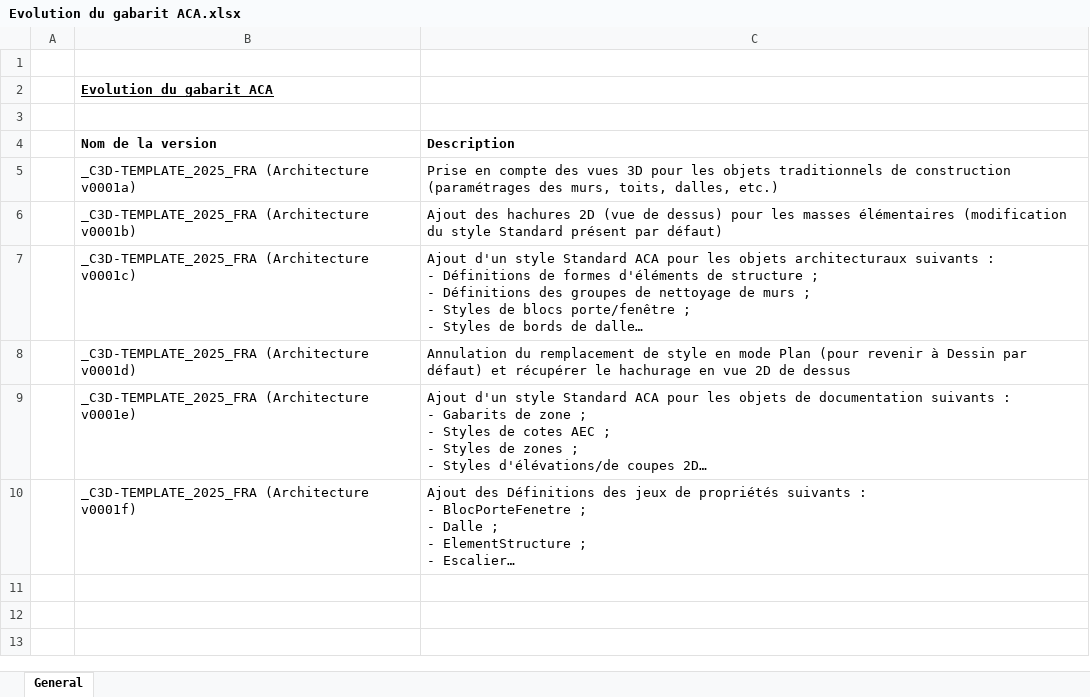
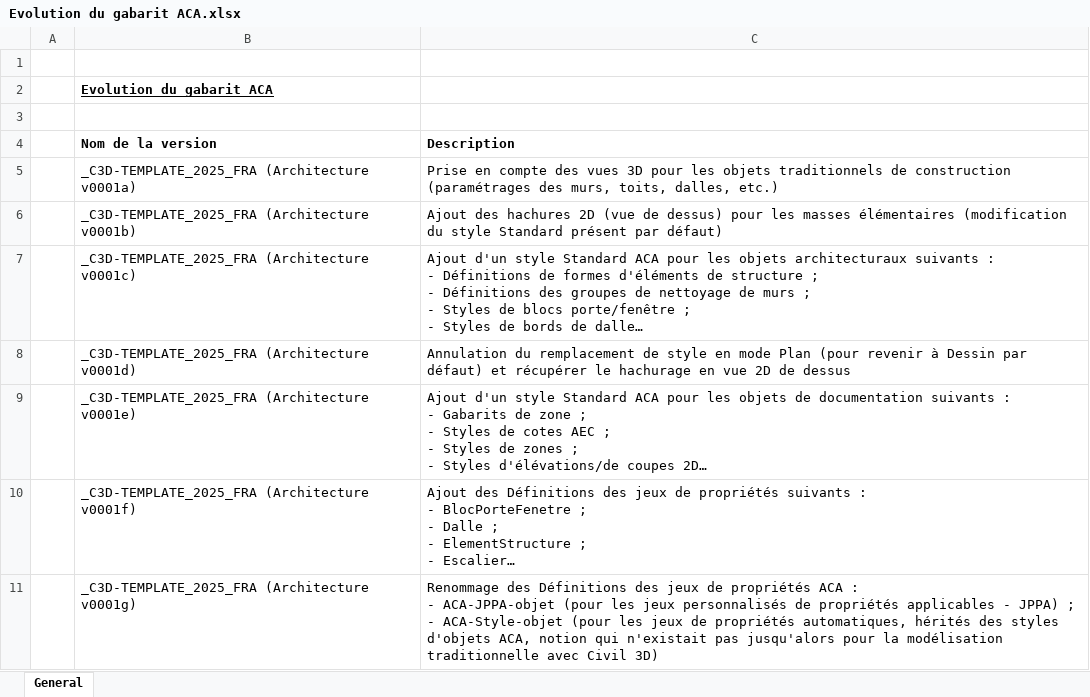
Before and after one commit to QuentinMarquette/BetaProgram, an Excel workbook: ACA tool palettes/FRA/Gabarit ACA/Evolution du gabarit ACA.xlsx, sheet General, drawn as a sheet; long unchanged cells end in …; values as stored, in another font and other column widths than the file's, no borders; ↵ is a line break in a cell; the diff names each change by its address in the sheet, - before the commit and + after, or states it on an @@ line.

Commit message:
Evolution du gabarit ACA en indice "G"

```diff
--- a/ACA tool palettes/FRA/Gabarit ACA/Evolution du gabarit ACA.xlsx (sheet General)
+++ b/ACA tool palettes/FRA/Gabarit ACA/Evolution du gabarit ACA.xlsx (sheet General)
+row 11:  | _C3D-TEMPLATE_2025_FRA (Architecture v0001g) | Renommage des Définitions des jeux de propriétés ACA : ↵ - ACA-JPPA-objet (pour les jeux personnalisés de propriétés applicables - JPPA) ; ↵ - ACA-Style-objet (pour les jeux de propriétés automatiques, hérités des styles d'objets ACA, notion qui n'existait pas jusqu'alors pour la modélisation traditionnelle avec Civil 3D)
```
Also changed, not shown: 1 other file.
